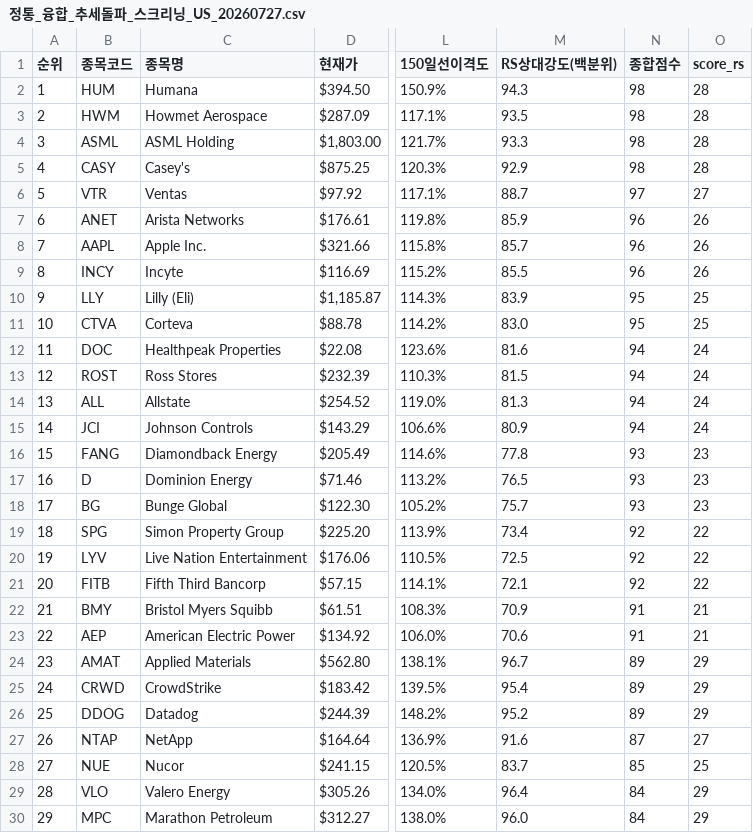
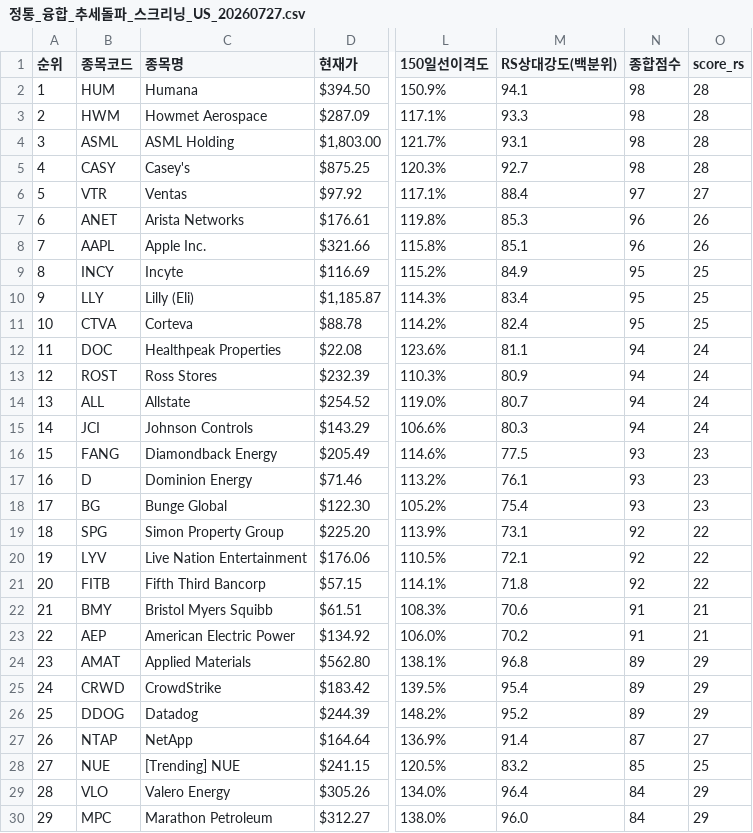
Before and after one commit to nicegoodguy84/us_stock, a CSV file: 정통_융합_추세돌파_스크리닝_US_20260727.csv, drawn as a sheet; only a part is shown, gaps mark what is left out; the diff covers the shown part only; the diff names each change by its address in the sheet, - before the commit and + after, or states it on an @@ line.

```diff
--- a/정통_융합_추세돌파_스크리닝_US_20260727.csv
+++ b/정통_융합_추세돌파_스크리닝_US_20260727.csv
-M2 (RS상대강도(백분위)): 94.3
+M2 (RS상대강도(백분위)): 94.1
-M3 (RS상대강도(백분위)): 93.5
+M3 (RS상대강도(백분위)): 93.3
-M4 (RS상대강도(백분위)): 93.3
+M4 (RS상대강도(백분위)): 93.1
-M5 (RS상대강도(백분위)): 92.9
+M5 (RS상대강도(백분위)): 92.7
-M6 (RS상대강도(백분위)): 88.7
+M6 (RS상대강도(백분위)): 88.4
-M7 (RS상대강도(백분위)): 85.9
+M7 (RS상대강도(백분위)): 85.3
-M8 (RS상대강도(백분위)): 85.7
+M8 (RS상대강도(백분위)): 85.1
-M9 (RS상대강도(백분위)): 85.5
+M9 (RS상대강도(백분위)): 84.9
-N9 (종합점수): 96
+N9 (종합점수): 95
-O9 (score_rs): 26
+O9 (score_rs): 25
-M10 (RS상대강도(백분위)): 83.9
+M10 (RS상대강도(백분위)): 83.4
-M11 (RS상대강도(백분위)): 83.0
+M11 (RS상대강도(백분위)): 82.4
-M12 (RS상대강도(백분위)): 81.6
+M12 (RS상대강도(백분위)): 81.1
-M13 (RS상대강도(백분위)): 81.5
+M13 (RS상대강도(백분위)): 80.9
-M14 (RS상대강도(백분위)): 81.3
+M14 (RS상대강도(백분위)): 80.7
-M15 (RS상대강도(백분위)): 80.9
+M15 (RS상대강도(백분위)): 80.3
-M16 (RS상대강도(백분위)): 77.8
+M16 (RS상대강도(백분위)): 77.5
-M17 (RS상대강도(백분위)): 76.5
+M17 (RS상대강도(백분위)): 76.1
-M18 (RS상대강도(백분위)): 75.7
+M18 (RS상대강도(백분위)): 75.4
-M19 (RS상대강도(백분위)): 73.4
+M19 (RS상대강도(백분위)): 73.1
-M20 (RS상대강도(백분위)): 72.5
+M20 (RS상대강도(백분위)): 72.1
-M21 (RS상대강도(백분위)): 72.1
+M21 (RS상대강도(백분위)): 71.8
-M22 (RS상대강도(백분위)): 70.9
+M22 (RS상대강도(백분위)): 70.6
-M23 (RS상대강도(백분위)): 70.6
+M23 (RS상대강도(백분위)): 70.2
-M24 (RS상대강도(백분위)): 96.7
+M24 (RS상대강도(백분위)): 96.8
-M27 (RS상대강도(백분위)): 91.6
+M27 (RS상대강도(백분위)): 91.4
-C28 (종목명): Nucor
+C28 (종목명): [Trending] NUE
-M28 (RS상대강도(백분위)): 83.7
+M28 (RS상대강도(백분위)): 83.2
```
Also changed, not shown: 71 edited cells elsewhere in this file, 2 other files.
